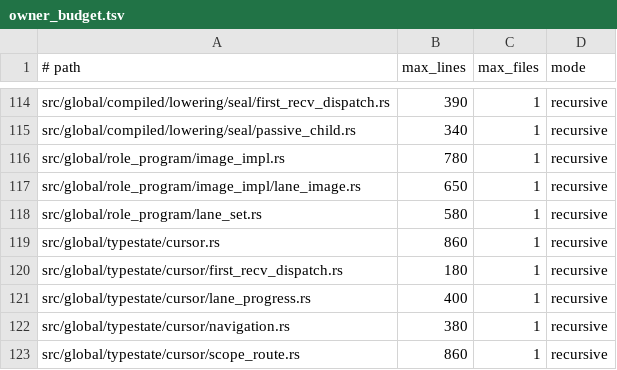
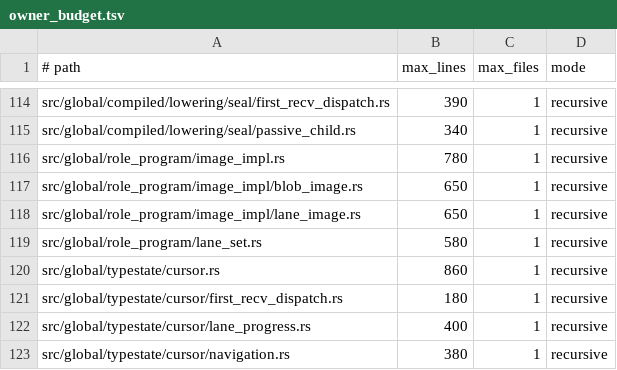
Before and after one commit to hibanaworks/hibana, a TSV file: .github/maintainability/owner_budget.tsv, drawn as a sheet; only a part is shown, gaps mark what is left out; the shorter side is filled out with more unchanged rows.

```diff
--- a/.github/maintainability/owner_budget.tsv
+++ b/.github/maintainability/owner_budget.tsv
@@ -116,2 +116,3 @@ src/global/compiled/lowering/seal/passive_child.rs	340	1	recursive
 src/global/role_program/image_impl.rs	780	1	recursive
+src/global/role_program/image_impl/blob_image.rs	650	1	recursive
 src/global/role_program/image_impl/lane_image.rs	650	1	recursive
```
Also changed, not shown: .github/maintainability/owner_partitions.tsv, .github/maintainability/owner_semantics.tsv, 13 other files.
